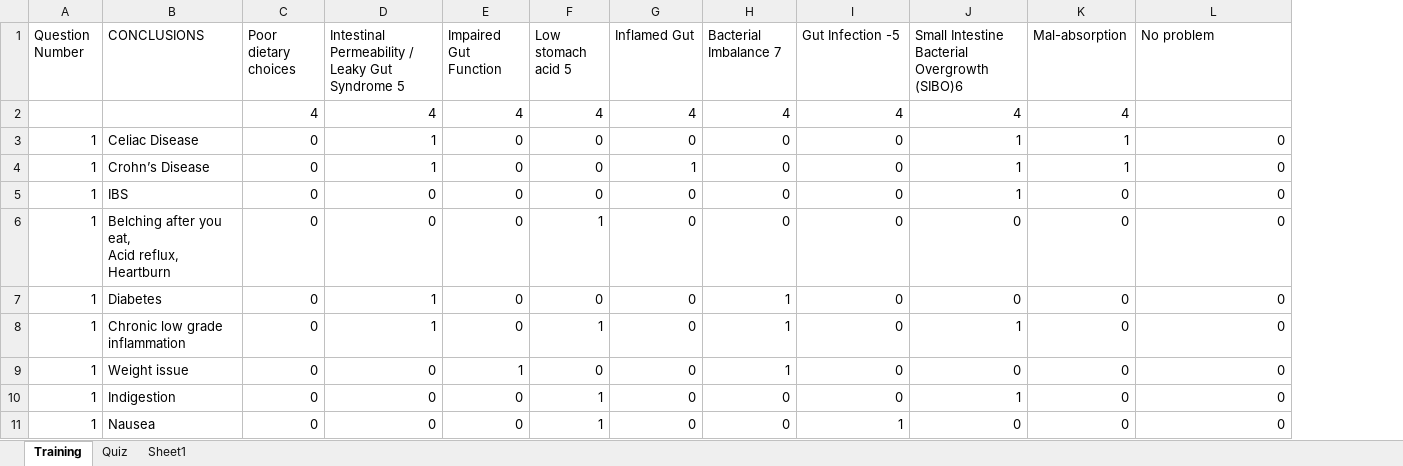
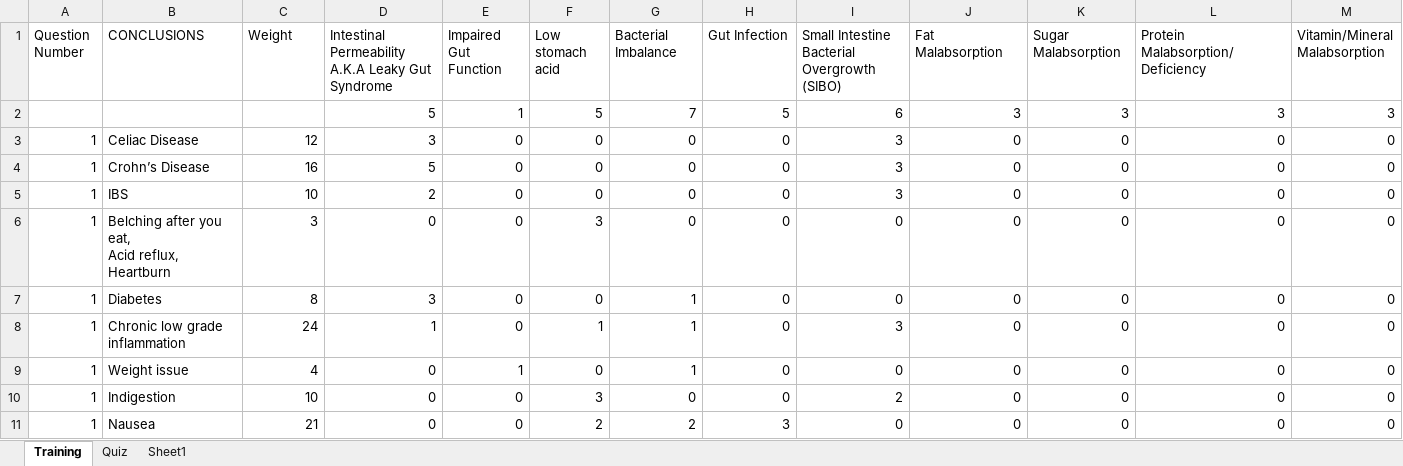
Before and after one commit to ad-kmt/diet_planner_backend, an Excel workbook: data/quiz-data.xlsx, sheet Training, drawn as a sheet; only a part is shown; values as stored, in another font and other column widths than the file's, no cell formats; removed rows and columns are numbered as before the commit, all else as after; the diff covers the shown part only; the diff names each change by its address in the sheet, - before the commit and + after, or states it on an @@ line.

```diff
--- a/data/quiz-data.xlsx (sheet Training)
+++ b/data/quiz-data.xlsx (sheet Training)
+column M (Vitamin/Mineral Malabsorption), rows 3-11: all 0
-C1: Poor dietary choices
+C1: Weight
-D1: Intestinal Permeability / Leaky Gut Syndrome 5
+D1: Intestinal Permeability A.K.A Leaky Gut Syndrome
-F1: Low stomach acid 5
+F1: Low stomach acid
-G1: Inflamed Gut
+G1: Bacterial Imbalance
-H1: Bacterial Imbalance 7
+H1: Gut Infection
-I1: Gut Infection -5
+I1: Small Intestine Bacterial Overgrowth (SIBO)
-J1: Small Intestine Bacterial Overgrowth (SIBO)6
+J1: Fat Malabsorption
-K1: Mal-absorption
+K1: Sugar Malabsorption
-L1: No problem
+L1: Protein Malabsorption/Deficiency
-row 2:  |  | 4 | 4 | 4 | 4 | 4 | 4 | 4 | 4 | 4
+row 2:  |  |  | 5 | 1 | 5 | 7 | 5 | 6 | 3 | 3 | 3 | 3
-C3 (Weight): 0
+C3 (Weight): 12
-D3: 1
+D3: 3
-I3:I5: 0
+I3:I5: 3
-J3:J5 (Fat Malabsorption): 1
+J3:J5 (Fat Malabsorption): 0
-K3:K4 (Sugar Malabsorption): 1
+K3:K4 (Sugar Malabsorption): 0
-C4 (Weight): 0
+C4 (Weight): 16
-D4: 1
+D4: 5
-G4 (Bacterial Imbalance): 1
+G4 (Bacterial Imbalance): 0
-C5 (Weight): 0
+C5 (Weight): 10
-D5: 0
+D5: 2
-C6 (Weight): 0
+C6 (Weight): 3
-F6 (Low stomach acid): 1
+F6 (Low stomach acid): 3
-C7 (Weight): 0
+C7 (Weight): 8
-D7: 1
+D7: 3
-G7:G9 (Bacterial Imbalance): 0
+G7:G9 (Bacterial Imbalance): 1
-H7:H9 (Gut Infection): 1
+H7:H9 (Gut Infection): 0
-C8 (Weight): 0
+C8 (Weight): 24
-I8: 0
+I8: 3
-J8 (Fat Malabsorption): 1
+J8 (Fat Malabsorption): 0
-C9 (Weight): 0
+C9 (Weight): 4
-C10 (Weight): 0
+C10 (Weight): 10
-F10 (Low stomach acid): 1
+F10 (Low stomach acid): 3
-I10: 0
+I10: 2
-J10 (Fat Malabsorption): 1
+J10 (Fat Malabsorption): 0
-C11 (Weight): 0
+C11 (Weight): 21
-F11 (Low stomach acid): 1
+F11 (Low stomach acid): 2
-G11 (Bacterial Imbalance): 0
+G11 (Bacterial Imbalance): 2
-H11 (Gut Infection): 0
+H11 (Gut Infection): 3
-I11: 1
+I11: 0
```
Also changed, not shown: 4 added rows and 173 edited cells elsewhere in this sheet, sheet Quiz, cell formats, 3 other files.
